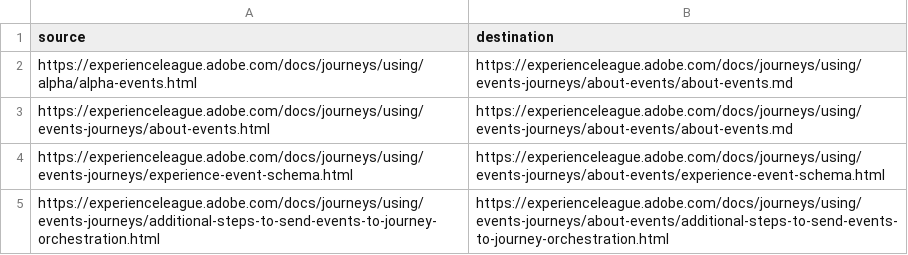
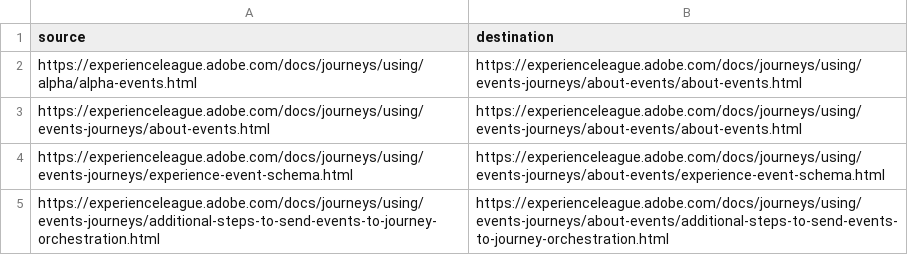
Before and after one commit to AdobeDocs/journeys.de-DE, a CSV file: redirects.csv, drawn as a sheet.

Commit message:
Updating Old File for core commit 95025ffd5a09cc0cf46141a9e2239bf20613ecca

```diff
--- a/redirects.csv
+++ b/redirects.csv
@@ -1,4 +1,4 @@
 source,destination
-https://experienceleague.adobe.com/docs/journeys/using/alpha/alpha-events.html,https://experienceleague.adobe.com/docs/journeys/using/events-journeys/about-events/about-events.md
-https://experienceleague.adobe.com/docs/journeys/using/events-journeys/about-events.html,https://experienceleague.adobe.com/docs/journeys/using/events-journeys/about-events/about-events.md
+https://experienceleague.adobe.com/docs/journeys/using/alpha/alpha-events.html,https://experienceleague.adobe.com/docs/journeys/using/events-journeys/about-events/about-events.html
+https://experienceleague.adobe.com/docs/journeys/using/events-journeys/about-events.html,https://experienceleague.adobe.com/docs/journeys/using/events-journeys/about-events/about-events.html
 https://experienceleague.adobe.com/docs/journeys/using/events-journeys/experience-event-schema.html,https://experienceleague.adobe.com/docs/journeys/using/events-journeys/about-events/experience-event-schema.html
```
